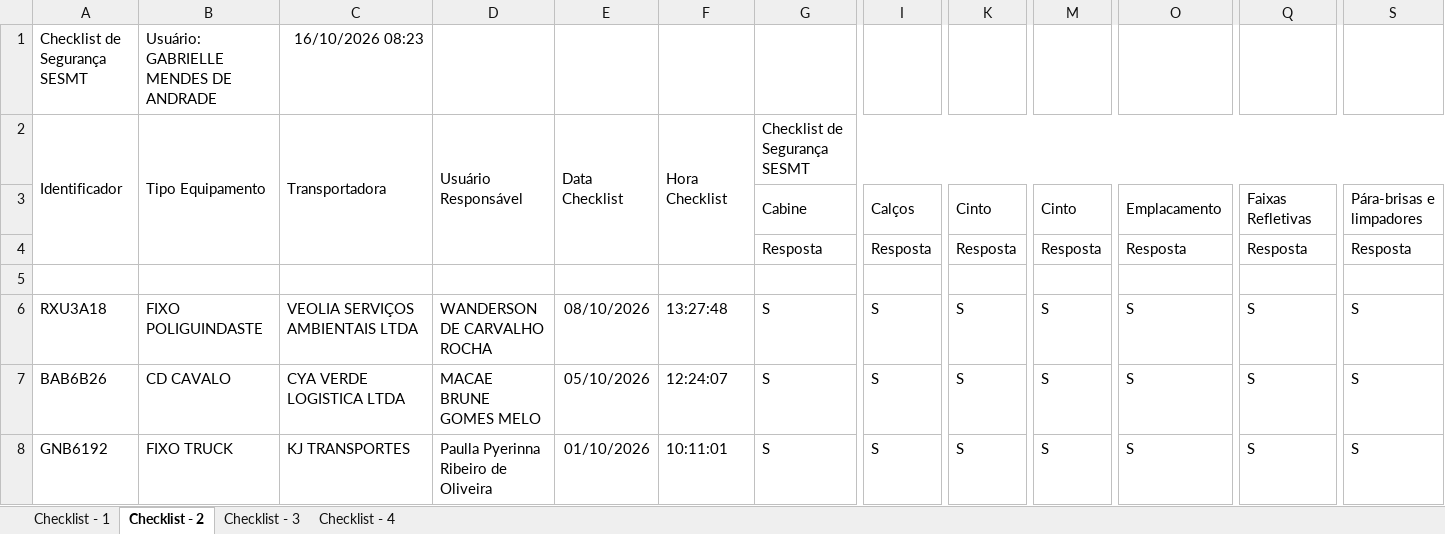
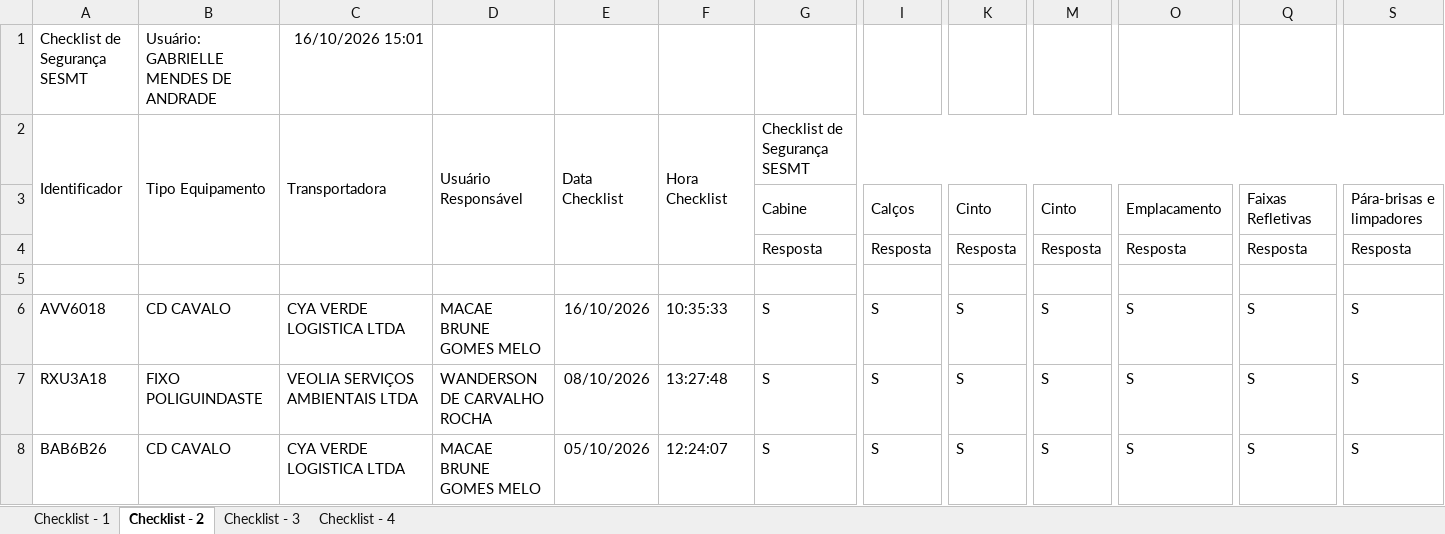
Before and after one commit to hannahfrotalegal/painel-frotalegal-heinz, an Excel workbook: dados/inspecoes.xlsx, sheet Checklist - 2, drawn as a sheet; only a part is shown, gaps mark what is left out; the shorter side is filled out with more unchanged rows; values as stored, in another font and other column widths than the file's, no borders; rows hold the shown columns only; the diff names each change by its address in the sheet, - before the commit and + after, or states it on an @@ line.

Commit message:
Atualiza dados — extração 16/10/2026 15:01 (via painel)

```diff
--- a/dados/inspecoes.xlsx (sheet Checklist - 2)
+++ b/dados/inspecoes.xlsx (sheet Checklist - 2)
-C1: 16/10/2026 08:23
+C1: 16/10/2026 15:01
+row 6: AVV6018 | CD CAVALO | CYA VERDE LOGISTICA LTDA | MACAE BRUNE GOMES MELO | 16/10/2026 | 10:35:33 | S | S | S | S | S | S | S
```
Also changed, not shown: sheet Checklist - 3, sheet Checklist - 1, sheet Checklist - 4.
